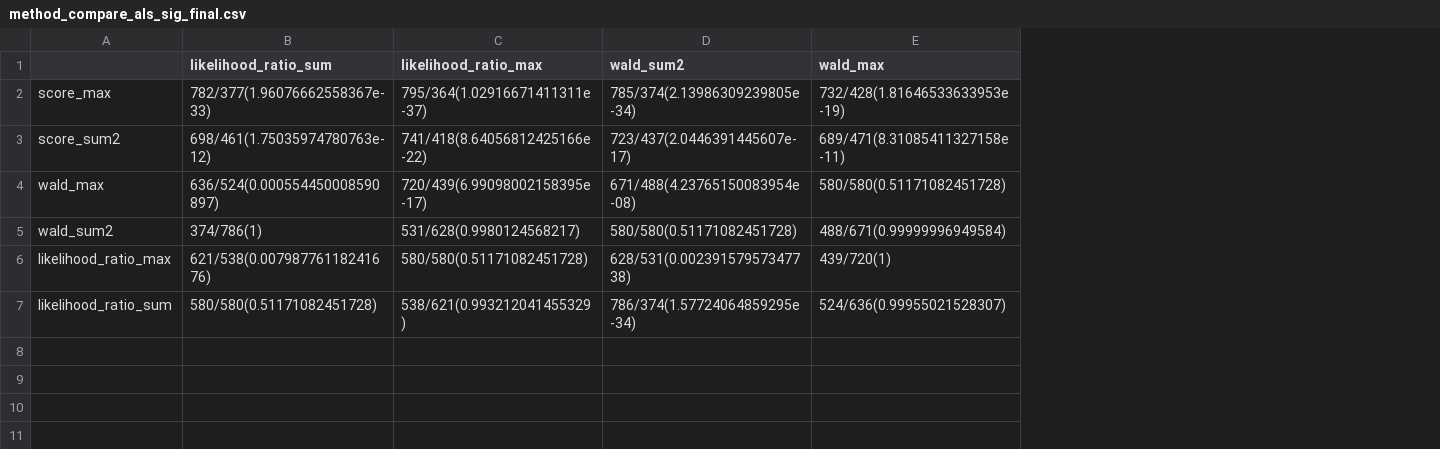
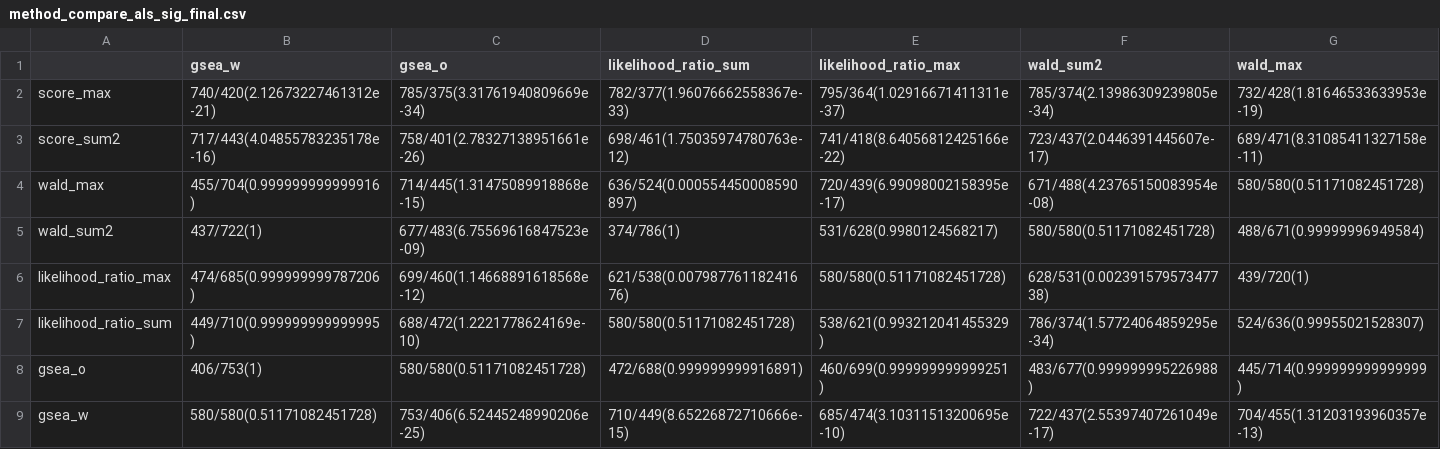
Before and after one commit to mqzhanglab/wHC, a CSV file: data/method_compare_als_sig_final.csv, drawn as a sheet; only a part is shown; rows hold the shown columns only; the diff names each change by its address in the sheet, - before the commit and + after, or states it on an @@ line.

Commit message:
add GSEA

```diff
--- a/data/method_compare_als_sig_final.csv
+++ b/data/method_compare_als_sig_final.csv
+column B (gsea_w), rows 2-7: 740/420(2.12673227461312e-21) | 717/443(4.04855783235178e-16) | 455/704(0.999999999999916) | 437/722(1) | 474/685(0.999999999787206) | 449/710(0.999999999999995)
+column C (gsea_o), rows 2-7: 785/375(3.31761940809669e-34) | 758/401(2.78327138951661e-26) | 714/445(1.31475089918868e-15) | 677/483(6.75569616847523e-09) | 699/460(1.14668891618568e-12) | 688/472(1.2221778624169e-10)
+row 8: gsea_o | 406/753(1) | 580/580(0.51171082451728) | 472/688(0.999999999916891) | 460/699(0.999999999999251) | 483/677(0.999999995226988) | 445/714(0.999999999999999)
+row 9: gsea_w | 580/580(0.51171082451728) | 753/406(6.52445248990206e-25) | 710/449(8.65226872710666e-15) | 685/474(3.10311513200695e-10) | 722/437(2.55397407261049e-17) | 704/455(1.31203193960357e-13)
```
Also changed, not shown: data/method_compare_als_sig_pval2.csv, data/method_compare_als_sig_values2.csv, 2 other files.
